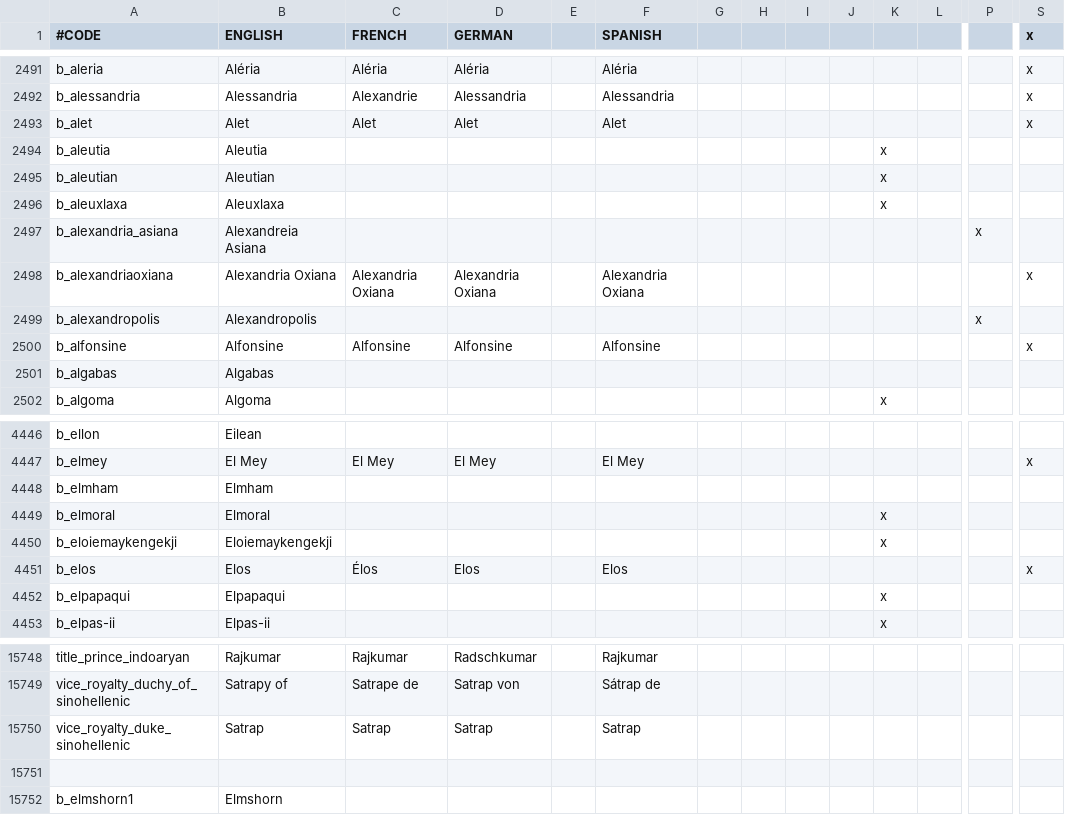
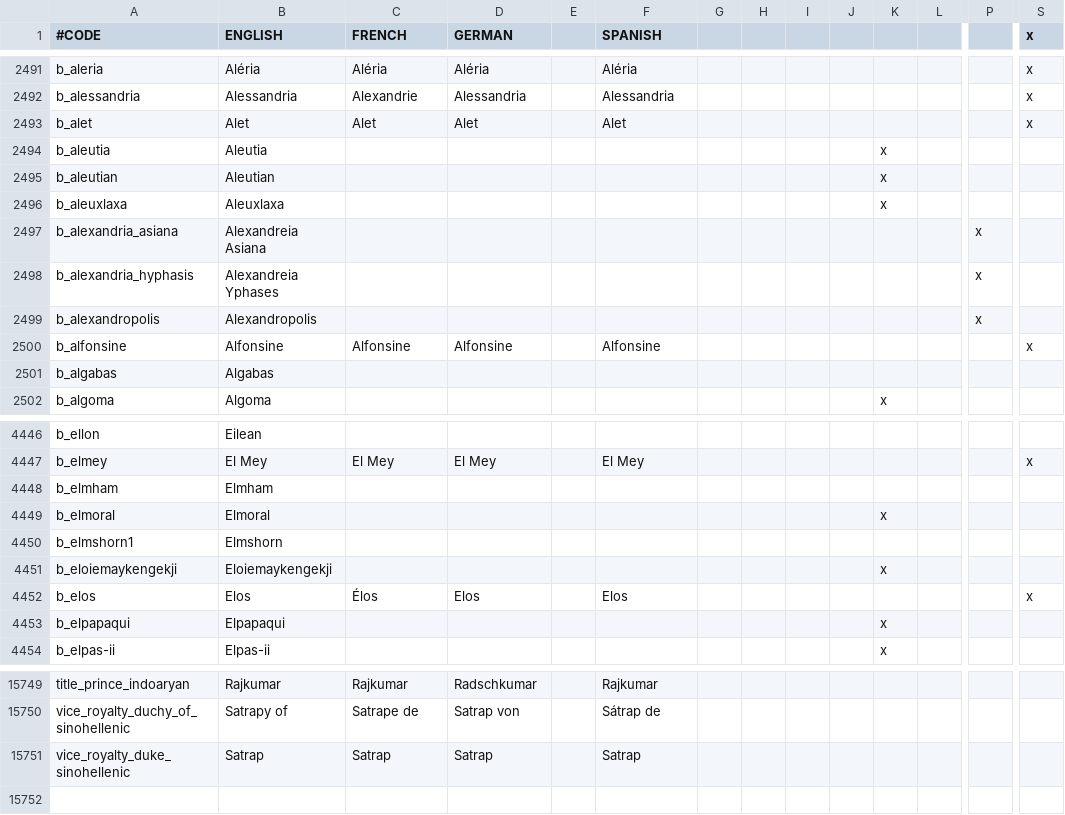
Before and after one commit to 00matthew2000/Lux-Ultima, a CSV file: localisation/1_titles (Repaired).csv, drawn as a sheet; only a part is shown, gaps mark what is left out; removed rows and columns are numbered as before the commit, all else as after; rows hold the shown columns only; the diff names each change by its address in the sheet, - before the commit and + after, or states it on an @@ line.

Commit message:
added the last of the Alexandrias
time for a new project

```diff
--- a/localisation/1_titles (Repaired).csv
+++ b/localisation/1_titles (Repaired).csv
-row 2498: b_alexandriaoxiana | Alexandria Oxiana | Alexandria Oxiana | Alexandria Oxiana |  | Alexandria Oxiana |  |  |  |  |  |  |  | x
+row 2498: b_alexandria_hyphasis | Alexandreia Yphases |  |  |  |  |  |  |  |  |  |  | x
@@ row 15752 moved to row 4450: b_elmshorn1 @@
-row 15751: (empty)
```
Also changed, not shown: 2 other files.
